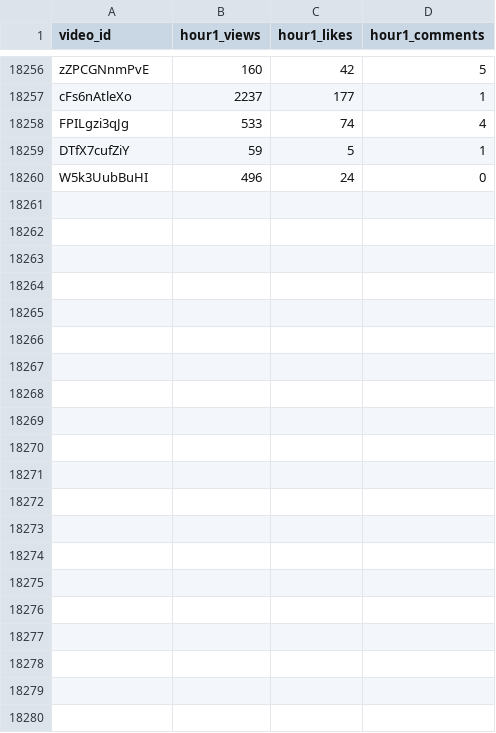
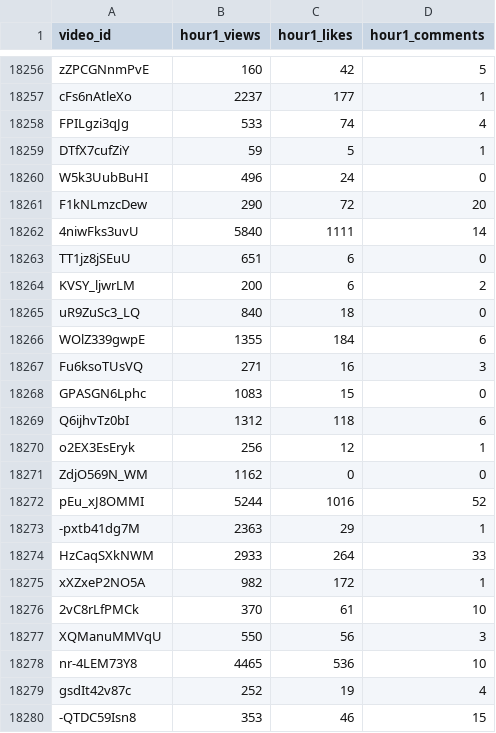
Before and after one commit to jaskiratkalra26/Youtube-Data-Extraction-Pipeline, a CSV file: hour1_data.csv, drawn as a sheet; only a part is shown, gaps mark what is left out; the diff names each change by its address in the sheet, - before the commit and + after, or states it on an @@ line.

```diff
--- a/hour1_data.csv
+++ b/hour1_data.csv
+row 18261: F1kNLmzcDew | 290 | 72 | 20
+row 18262: 4niwFks3uvU | 5840 | 1111 | 14
+row 18263: TT1jz8jSEuU | 651 | 6 | 0
+row 18264: KVSY_ljwrLM | 200 | 6 | 2
+row 18265: uR9ZuSc3_LQ | 840 | 18 | 0
+row 18266: WOlZ339gwpE | 1355 | 184 | 6
+row 18267: Fu6ksoTUsVQ | 271 | 16 | 3
+row 18268: GPASGN6Lphc | 1083 | 15 | 0
+row 18269: Q6ijhvTz0bI | 1312 | 118 | 6
+row 18270: o2EX3EsEryk | 256 | 12 | 1
+row 18271: ZdjO569N_WM | 1162 | 0 | 0
+row 18272: pEu_xJ8OMMI | 5244 | 1016 | 52
+row 18273: -pxtb41dg7M | 2363 | 29 | 1
+row 18274: HzCaqSXkNWM | 2933 | 264 | 33
+row 18275: xXZxeP2NO5A | 982 | 172 | 1
+row 18276: 2vC8rLfPMCk | 370 | 61 | 10
+row 18277: XQManuMMVqU | 550 | 56 | 3
+row 18278: nr-4LEM73Y8 | 4465 | 536 | 10
+row 18279: gsdIt42v87c | 252 | 19 | 4
+row 18280: -QTDC59Isn8 | 353 | 46 | 15
```
Also changed, not shown: dataset.csv, final_data.csv, 1 other file.
